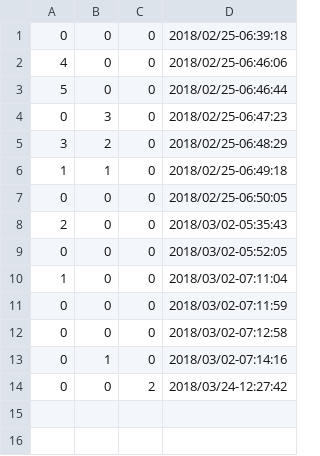
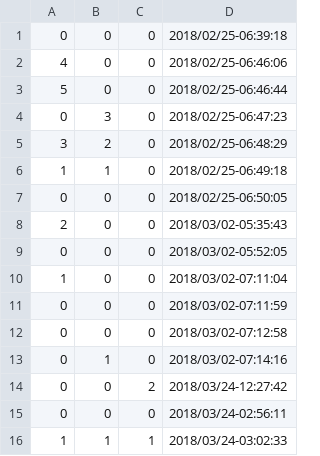
Before and after one commit to betosousa/tcc, a CSV file: plots/activityDriller.csv, drawn as a sheet; the diff names each change by its address in the sheet, - before the commit and + after, or states it on an @@ line.

Commit message:
plots with modifications

```diff
--- a/plots/activityDriller.csv
+++ b/plots/activityDriller.csv
+row 15: 0 | 0 | 0 | 2018/03/24-02:56:11
+row 16: 1 | 1 | 1 | 2018/03/24-03:02:33
```
Also changed, not shown: plots/broadcastReceiverDriller.csv, plots/contentProviderDriller.csv, 9 other files.
